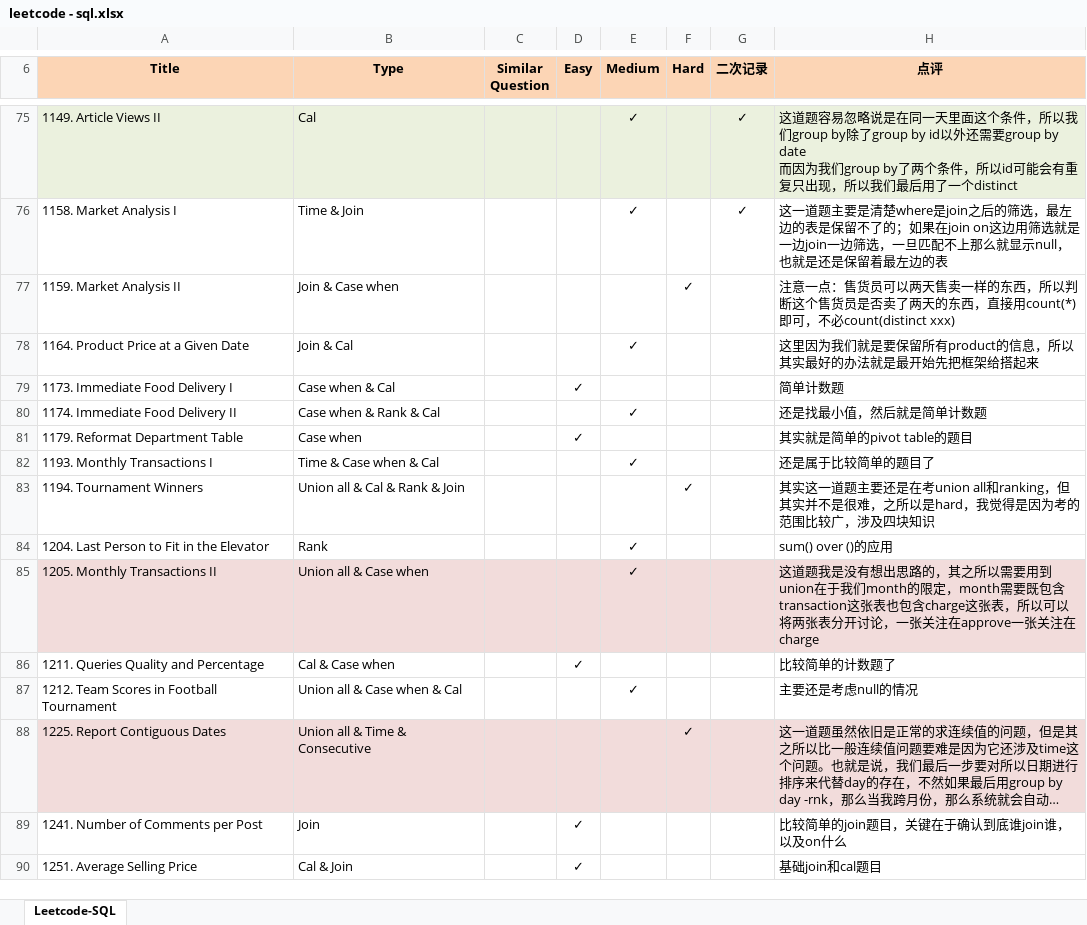
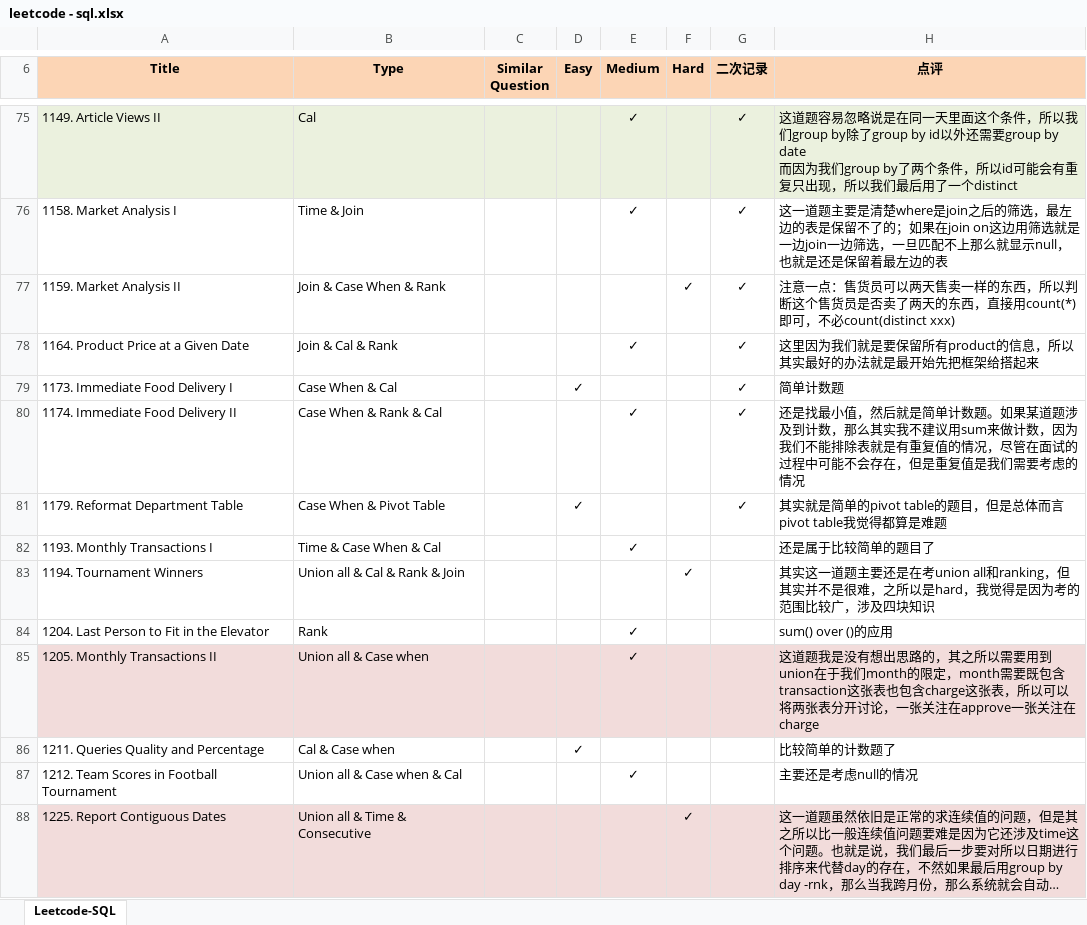
Before and after one commit to Jeanzw/LeetCode_Practice, an Excel workbook: SQL/leetcode - sql.xlsx, sheet Leetcode-SQL, drawn as a sheet; only a part is shown, gaps mark what is left out; the shorter side is filled out with more unchanged rows; long unchanged cells end in …; values as stored, in another font and other column widths than the file's, no borders; the diff names each change by its address in the sheet, - before the commit and + after, or states it on an @@ line.

```diff
--- a/SQL/leetcode - sql.xlsx (sheet Leetcode-SQL)
+++ b/SQL/leetcode - sql.xlsx (sheet Leetcode-SQL)
-B77 (Type): Join & Case when
+B77 (Type): Join & Case When & Rank
-G77:G81 (二次记录): (empty)
+G77:G81 (二次记录): ✓
-B78 (Type): Join & Cal
+B78 (Type): Join & Cal & Rank
-B79 (Type): Case when & Cal
+B79 (Type): Case When & Cal
-B80 (Type): Case when & Rank & Cal
+B80 (Type): Case When & Rank & Cal
-H80 (点评): …单计数题
+H80 (点评): …单计数题。如果某道题涉及到计数，那么其实我不建议用sum来做计数，因为我们不能排除表就是有重复值的情况，尽管在面试的过程中可能不会存在，但是重复值是我们需要考虑的情况
-B81 (Type): Case when
+B81 (Type): Case When & Pivot Table
-H81 (点评): 其实就是简单的pivot table的题目
+H81 (点评): 其实就是简单的pivot table的题目，但是总体而言pivot table我觉得都算是难题
-B82 (Type): Time & Case when & Cal
+B82 (Type): Time & Case When & Cal
```
Also changed, not shown: 3 other files.
